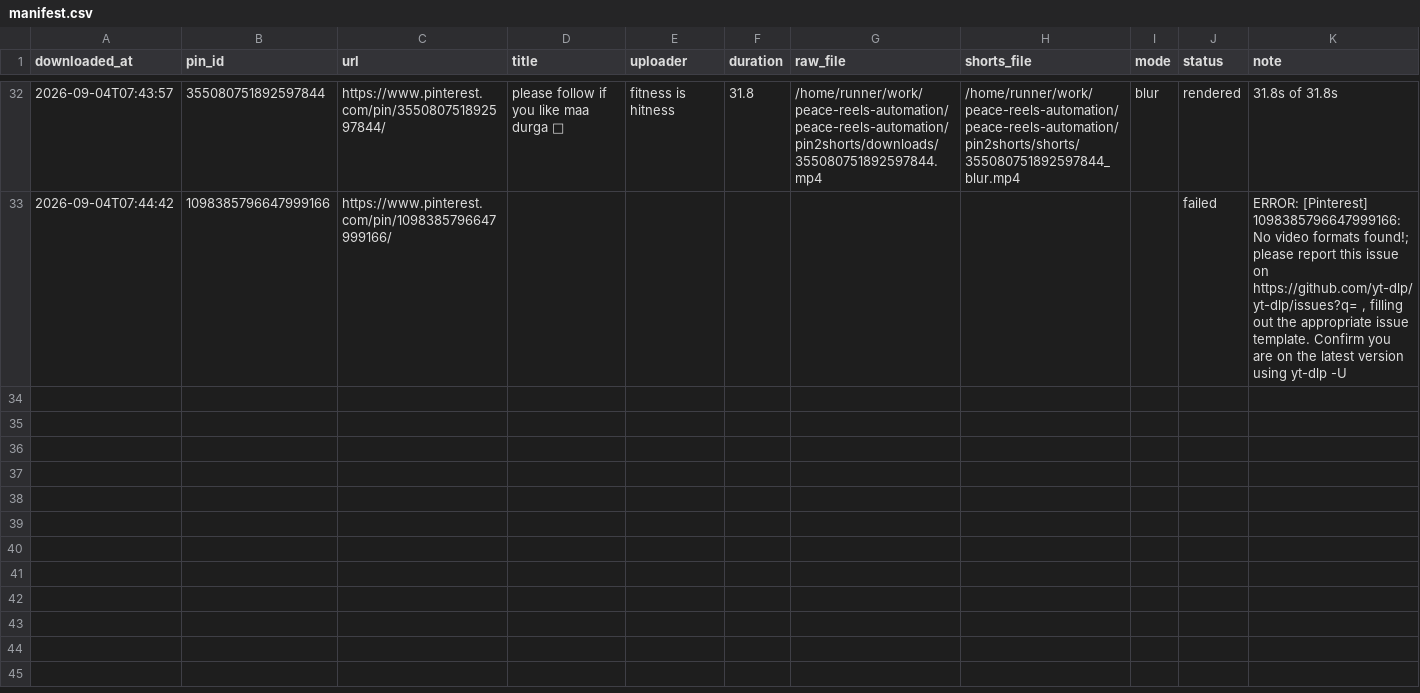
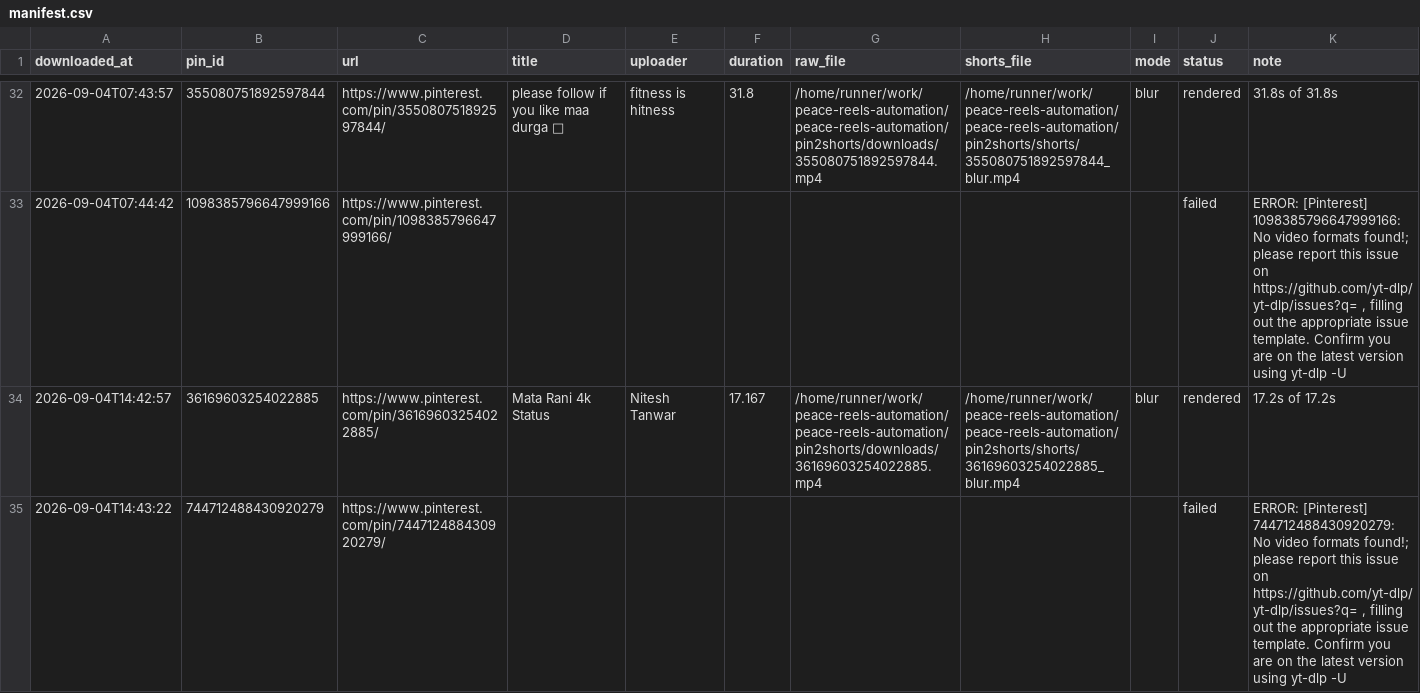
Before and after one commit to chetanJSPro/peace-reels-automation, a CSV file: pin2shorts/manifest.csv, drawn as a sheet; only a part is shown, gaps mark what is left out.

```diff
--- a/pin2shorts/manifest.csv
+++ b/pin2shorts/manifest.csv
@@ -33 +33,3 @@ downloaded_at,pin_id,url,title,uploader,duration,raw_file,shorts_file,mode,statu
 2026-09-04T07:44:42,1098385796647999166,https://www.pinterest.com/pin/1098385796647999166/,,,,,,,failed,"ERROR: [Pinterest] 1098385796647999166: No video formats found!; please report this issue on  https://github.com/yt-dlp/yt-dlp/issues?q= , filling out the appropriate issue template. Confirm you are on the latest version using  yt-dlp -U"
+2026-09-04T14:42:57,36169603254022885,https://www.pinterest.com/pin/36169603254022885/,Mata Rani 4k Status,Nitesh Tanwar,17.167,/home/runner/work/peace-reels-automation/peace-reels-automation/pin2shorts/downloads/36169603254022885.mp4,/home/runner/work/peace-reels-automation/peace-reels-automation/pin2shorts/shorts/36169603254022885_blur.mp4,blur,rendered,17.2s of 17.2s
+2026-09-04T14:43:22,744712488430920279,https://www.pinterest.com/pin/744712488430920279/,,,,,,,failed,"ERROR: [Pinterest] 744712488430920279: No video formats found!; please report this issue on  https://github.com/yt-dlp/yt-dlp/issues?q= , filling out the appropriate issue template. Confirm you are on the latest version using  yt-dlp -U"
```
Also changed, not shown: pin2shorts/uploads.csv, 2 other files.
